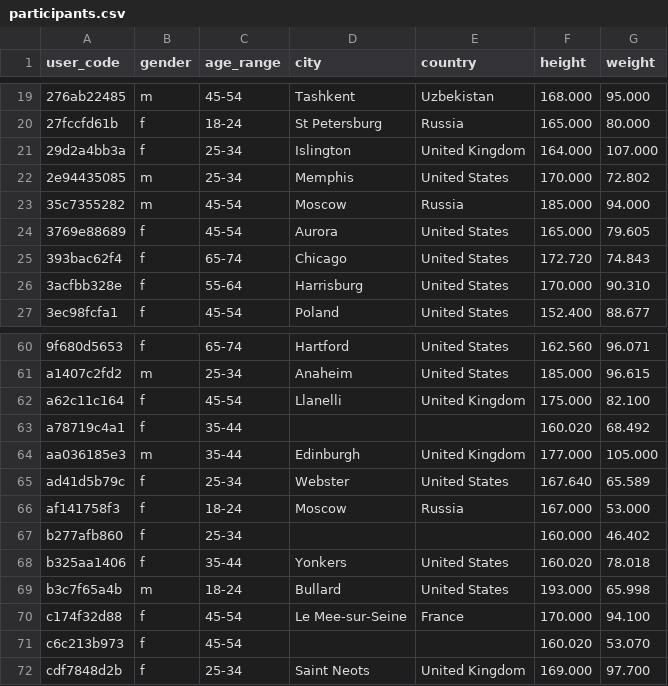
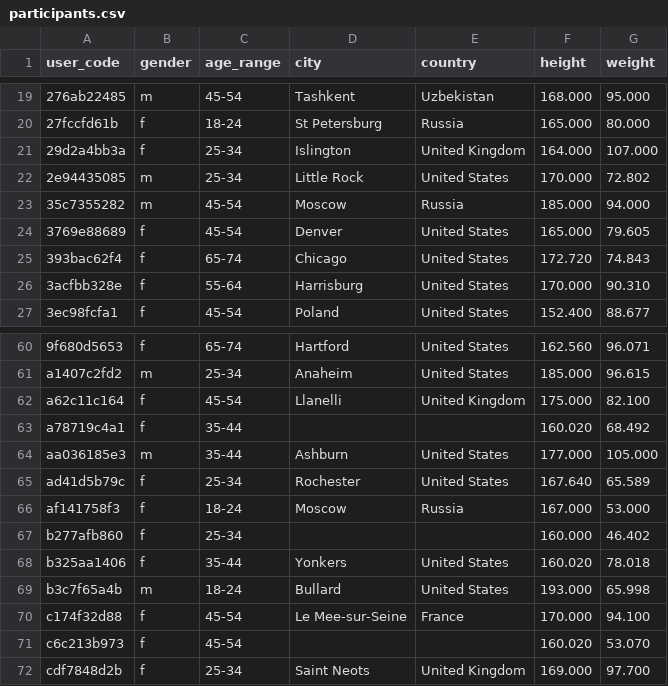
Before and after one commit to Welltory/hrv-covid19, a CSV file: data/participants.csv, drawn as a sheet; only a part is shown, gaps mark what is left out.

```diff
--- a/data/participants.csv
+++ b/data/participants.csv
@@ -21,5 +21,5 @@
 "29d2a4bb3a","f","25-34","Islington","United Kingdom","164.000","107.000"
-"2e94435085","m","25-34","Memphis","United States","170.000","72.802"
+"2e94435085","m","25-34","Little Rock","United States","170.000","72.802"
 "35c7355282","m","45-54","Moscow","Russia","185.000","94.000"
-"3769e88689","f","45-54","Aurora","United States","165.000","79.605"
+"3769e88689","f","45-54","Denver","United States","165.000","79.605"
 "393bac62f4","f","65-74","Chicago","United States","172.720","74.843"
@@ -63,4 +63,4 @@
 "a78719c4a1","f","35-44","","","160.020","68.492"
-"aa036185e3","m","35-44","Edinburgh","United Kingdom","177.000","105.000"
-"ad41d5b79c","f","25-34","Webster","United States","167.640","65.589"
+"aa036185e3","m","35-44","Ashburn","United States","177.000","105.000"
+"ad41d5b79c","f","25-34","Rochester","United States","167.640","65.589"
 "af141758f3","f","18-24","Moscow","Russia","167.000","53.000"
```
Also changed, not shown: data/blood_pressure.csv, data/sleep.csv, 4 other files.
